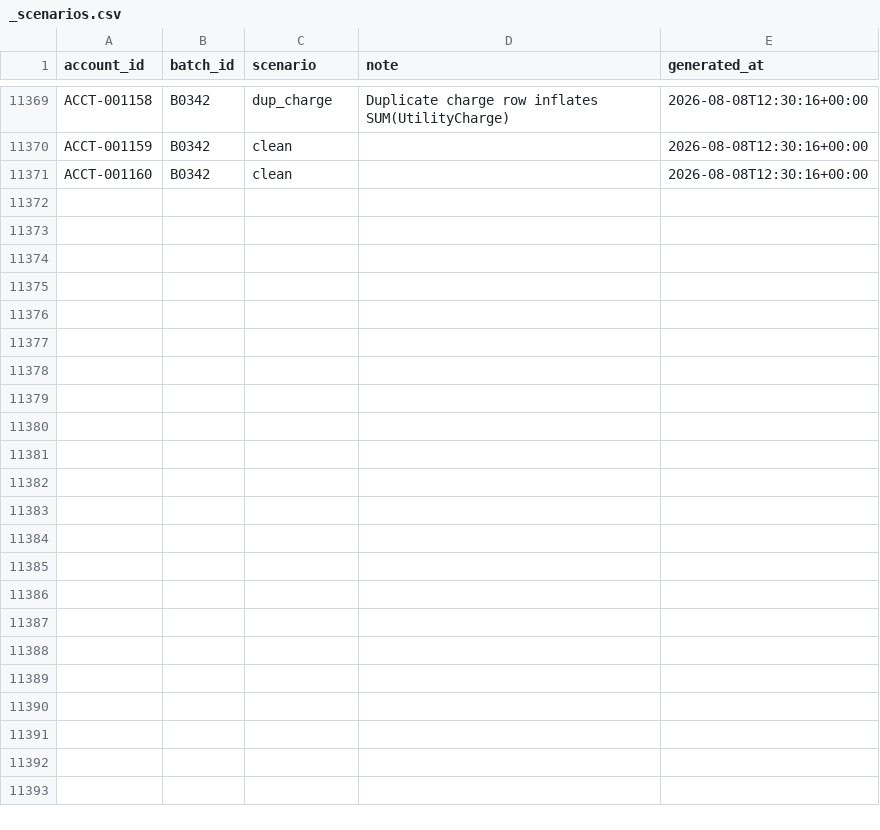
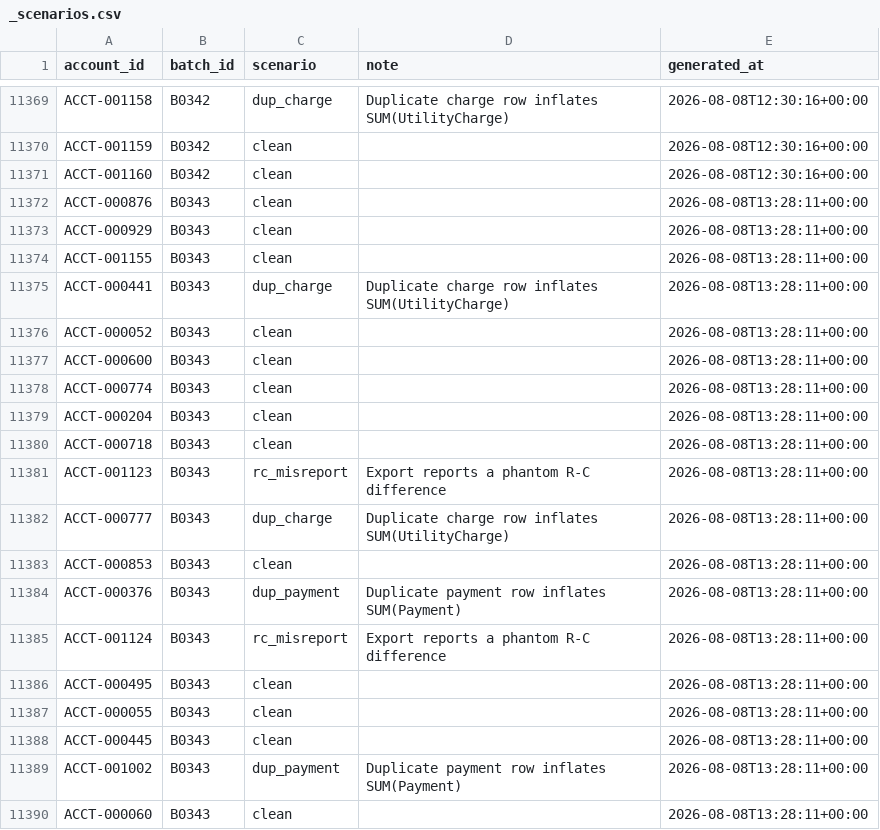
Before and after one commit to jelendu/remit-reconciliation-engine, a CSV file: data_gen/output/_scenarios.csv, drawn as a sheet; only a part is shown, gaps mark what is left out; the diff covers the shown part only.

```diff
--- a/data_gen/output/_scenarios.csv
+++ b/data_gen/output/_scenarios.csv
@@ -11371 +11371,20 @@ ACCT-001159,B0342,clean,,2026-08-08T12:30:16+00:00
 ACCT-001160,B0342,clean,,2026-08-08T12:30:16+00:00
+ACCT-000876,B0343,clean,,2026-08-08T13:28:11+00:00
+ACCT-000929,B0343,clean,,2026-08-08T13:28:11+00:00
+ACCT-001155,B0343,clean,,2026-08-08T13:28:11+00:00
+ACCT-000441,B0343,dup_charge,Duplicate charge row inflates SUM(UtilityCharge),2026-08-08T13:28:11+00:00
+ACCT-000052,B0343,clean,,2026-08-08T13:28:11+00:00
+ACCT-000600,B0343,clean,,2026-08-08T13:28:11+00:00
+ACCT-000774,B0343,clean,,2026-08-08T13:28:11+00:00
+ACCT-000204,B0343,clean,,2026-08-08T13:28:11+00:00
+ACCT-000718,B0343,clean,,2026-08-08T13:28:11+00:00
+ACCT-001123,B0343,rc_misreport,Export reports a phantom R-C difference,2026-08-08T13:28:11+00:00
+ACCT-000777,B0343,dup_charge,Duplicate charge row inflates SUM(UtilityCharge),2026-08-08T13:28:11+00:00
+ACCT-000853,B0343,clean,,2026-08-08T13:28:11+00:00
+ACCT-000376,B0343,dup_payment,Duplicate payment row inflates SUM(Payment),2026-08-08T13:28:11+00:00
+ACCT-001124,B0343,rc_misreport,Export reports a phantom R-C difference,2026-08-08T13:28:11+00:00
+ACCT-000495,B0343,clean,,2026-08-08T13:28:11+00:00
+ACCT-000055,B0343,clean,,2026-08-08T13:28:11+00:00
+ACCT-000445,B0343,clean,,2026-08-08T13:28:11+00:00
+ACCT-001002,B0343,dup_payment,Duplicate payment row inflates SUM(Payment),2026-08-08T13:28:11+00:00
+ACCT-000060,B0343,clean,,2026-08-08T13:28:11+00:00
```
Also changed, not shown: 10 added rows elsewhere in this file, data_gen/output/accounts.csv, data_gen/output/adjustments.csv, 17 other files.
